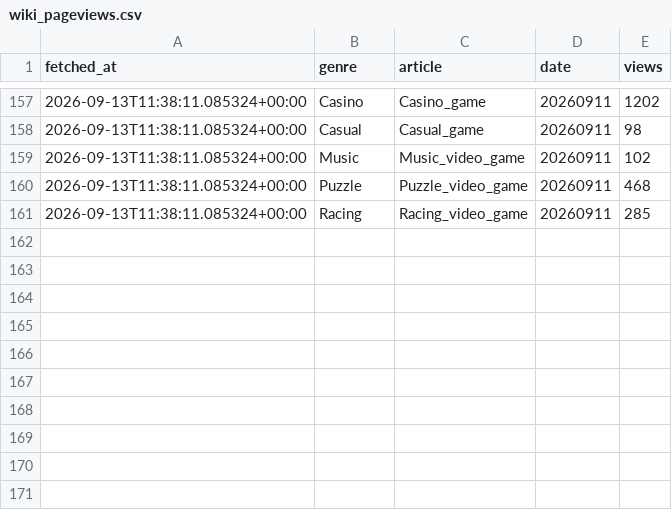
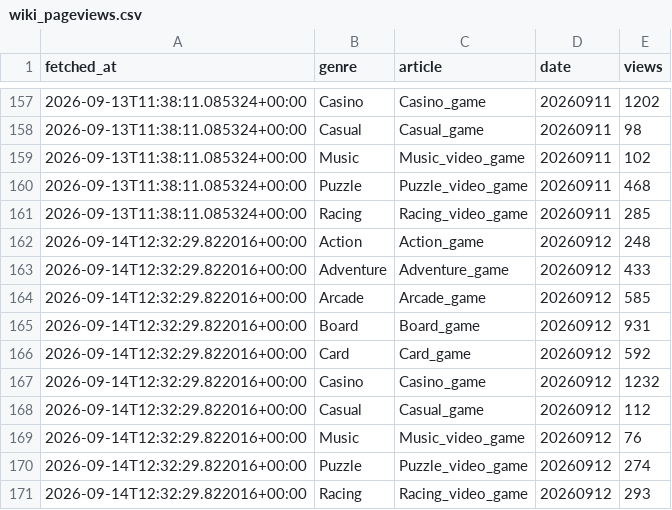
Before and after one commit to ozansarisoy/mobile-play-genre-metrics, a CSV file: data/wiki_pageviews.csv, drawn as a sheet; only a part is shown, gaps mark what is left out.

```diff
--- a/data/wiki_pageviews.csv
+++ b/data/wiki_pageviews.csv
@@ -161 +161,11 @@ fetched_at,genre,article,date,views
 2026-09-13T11:38:11.085324+00:00,Racing,Racing_video_game,20260911,285
+2026-09-14T12:32:29.822016+00:00,Action,Action_game,20260912,248
+2026-09-14T12:32:29.822016+00:00,Adventure,Adventure_game,20260912,433
+2026-09-14T12:32:29.822016+00:00,Arcade,Arcade_game,20260912,585
+2026-09-14T12:32:29.822016+00:00,Board,Board_game,20260912,931
+2026-09-14T12:32:29.822016+00:00,Card,Card_game,20260912,592
+2026-09-14T12:32:29.822016+00:00,Casino,Casino_game,20260912,1232
+2026-09-14T12:32:29.822016+00:00,Casual,Casual_game,20260912,112
+2026-09-14T12:32:29.822016+00:00,Music,Music_video_game,20260912,76
+2026-09-14T12:32:29.822016+00:00,Puzzle,Puzzle_video_game,20260912,274
+2026-09-14T12:32:29.822016+00:00,Racing,Racing_video_game,20260912,293
```
Also changed, not shown: 2 other files.
